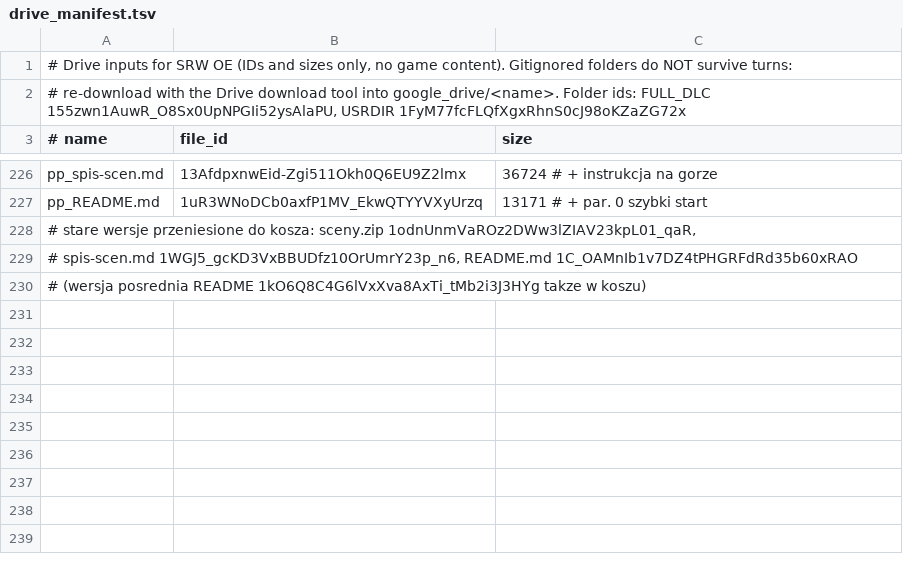
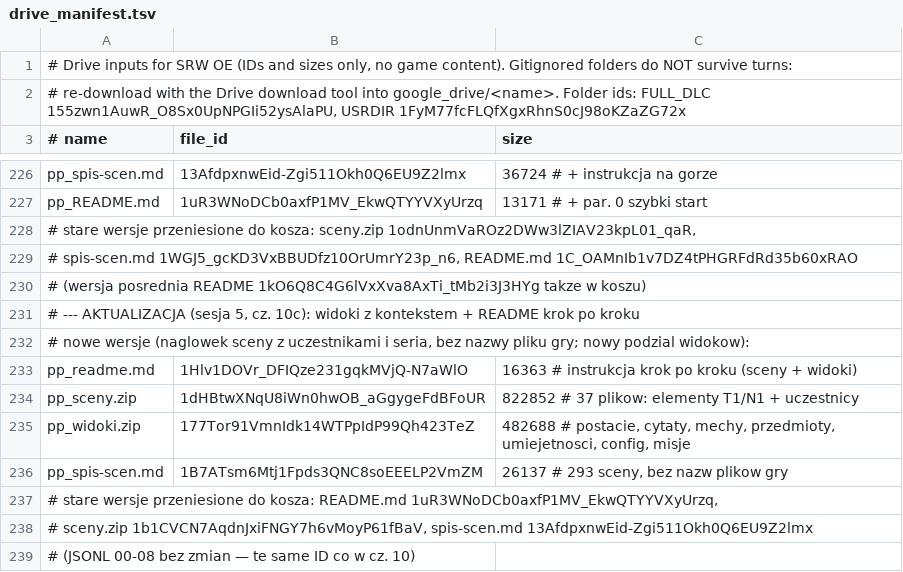
Before and after one commit to szybkoiwyraznie-rgb/mtgcrawler, a TSV file: srw-oe-translation/tools/drive_manifest.tsv, drawn as a sheet; only a part is shown, gaps mark what is left out; the diff names each change by its address in the sheet, - before the commit and + after, or states it on an @@ line.

Commit message:
Manifest Drive: nowe README, sceny.zip i widoki.zip po cz. 10c (stare w koszu)
Co-authored-by: arena-agent <297053741+arena-agent@users.noreply.github.com>

```diff
--- a/srw-oe-translation/tools/drive_manifest.tsv
+++ b/srw-oe-translation/tools/drive_manifest.tsv
+row 231: # --- AKTUALIZACJA (sesja 5, cz. 10c): widoki z kontekstem + README krok po kroku
+row 232: # nowe wersje (naglowek sceny z uczestnikami i seria, bez nazwy pliku gry; nowy podzial widokow):
+row 233: pp_readme.md | 1Hlv1DOVr_DFIQze231gqkMVjQ-N7aWlO | 16363 # instrukcja krok po kroku (sceny + widoki)
+row 234: pp_sceny.zip | 1dHBtwXNqU8iWn0hwOB_aGgygeFdBFoUR | 822852 # 37 plikow: elementy T1/N1 + uczestnicy
+row 235: pp_widoki.zip | 177Tor91VmnIdk14WTPpIdP99Qh423TeZ | 482688 # postacie, cytaty, mechy, przedmioty, umiejetnosci, config, misje
+row 236: pp_spis-scen.md | 1B7ATsm6Mtj1Fpds3QNC8soEEELP2VmZM | 26137 # 293 sceny, bez nazw plikow gry
+row 237: # stare wersje przeniesione do kosza: README.md 1uR3WNoDCb0axfP1MV_EkwQTYYVXyUrzq,
+row 238: # sceny.zip 1b1CVCN7AqdnJxiFNGY7h6vMoyP61fBaV, spis-scen.md 13AfdpxnwEid-Zgi511Okh0Q6EU9Z2lmx
+row 239: # (JSONL 00-08 bez zmian — te same ID co w cz. 10)
```
